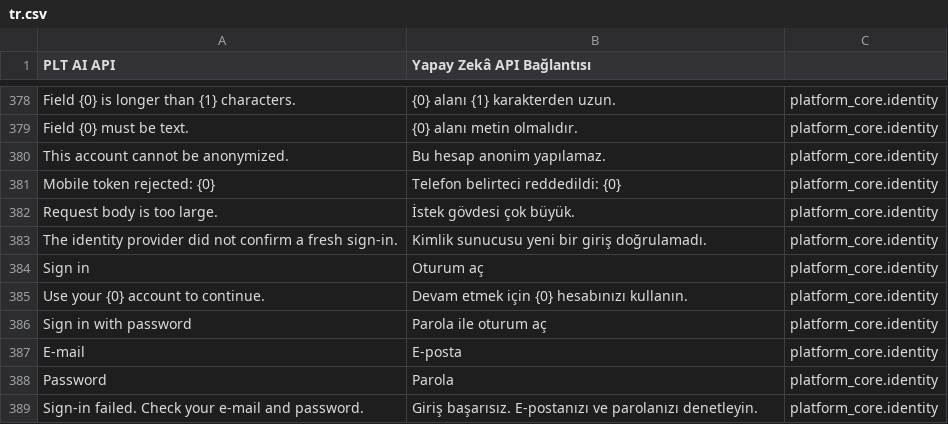
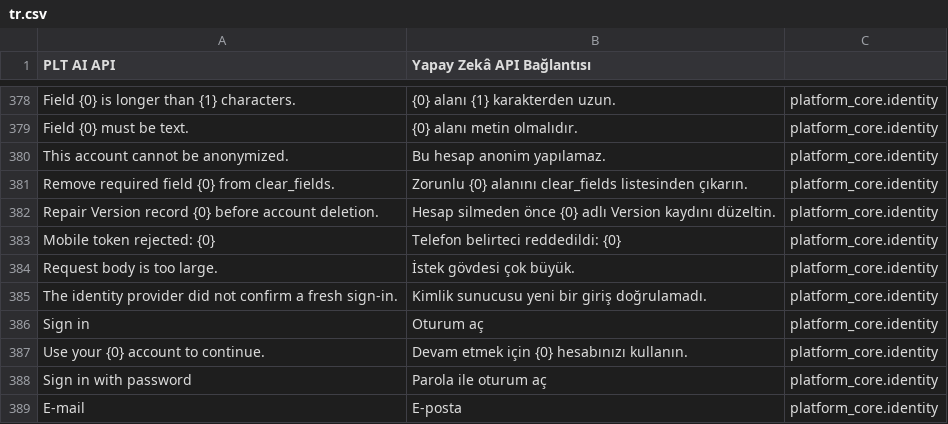
Before and after one commit to karacaismail/frappesetup, a CSV file: backend/apps/platform_core/platform_core/translations/tr.csv, drawn as a sheet; only a part is shown, gaps mark what is left out; the shorter side is filled out with more unchanged rows; the diff names each change by its address in the sheet, - before the commit and + after, or states it on an @@ line.

Commit message:
Hesap silmede kalan fotoğraf ve geçmiş verisini temizle

```diff
--- a/backend/apps/platform_core/platform_core/translations/tr.csv
+++ b/backend/apps/platform_core/platform_core/translations/tr.csv
+row 381: Remove required field {0} from clear_fields. | Zorunlu {0} alanını clear_fields listesinden çıkarın. | platform_core.identity
+row 382: Repair Version record {0} before account deletion. | Hesap silmeden önce {0} adlı Version kaydını düzeltin. | platform_core.identity
```
Also changed, not shown: 5 other files.
